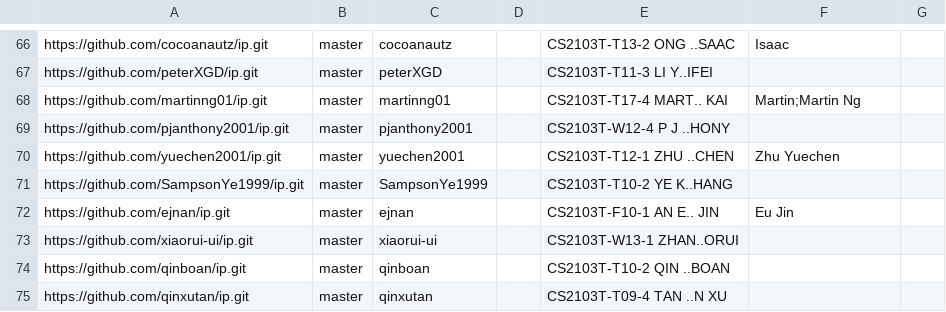
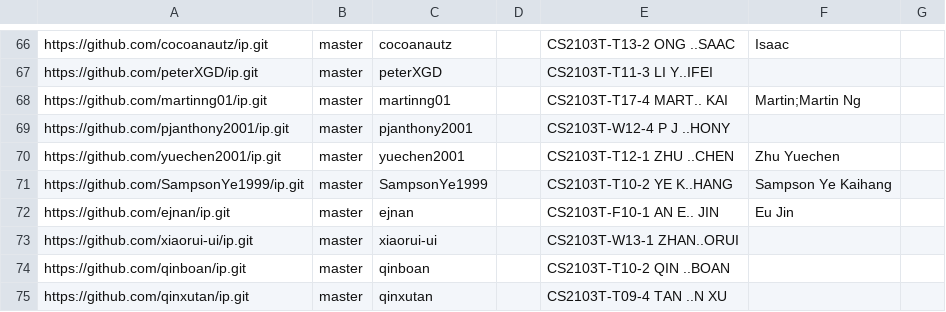
Before and after one commit to nus-cs2103-AY2324S2/ip-dashboard, a CSV file: configs/author-config.csv, drawn as a sheet; only a part is shown, gaps mark what is left out.

Commit message:
Update configs

```diff
--- a/configs/author-config.csv
+++ b/configs/author-config.csv
@@ -70,3 +70,3 @@ https://github.com/pjanthony2001/ip.git,master,pjanthony2001,,CS2103T-W12-4 P J
 https://github.com/yuechen2001/ip.git,master,yuechen2001,,CS2103T-T12-1 ZHU ..CHEN,Zhu Yuechen,
-https://github.com/SampsonYe1999/ip.git,master,SampsonYe1999,,CS2103T-T10-2 YE K..HANG,,
+https://github.com/SampsonYe1999/ip.git,master,SampsonYe1999,,CS2103T-T10-2 YE K..HANG,Sampson Ye Kaihang,
 https://github.com/ejnan/ip.git,master,ejnan,,CS2103T-F10-1 AN E.. JIN,Eu Jin,
```
